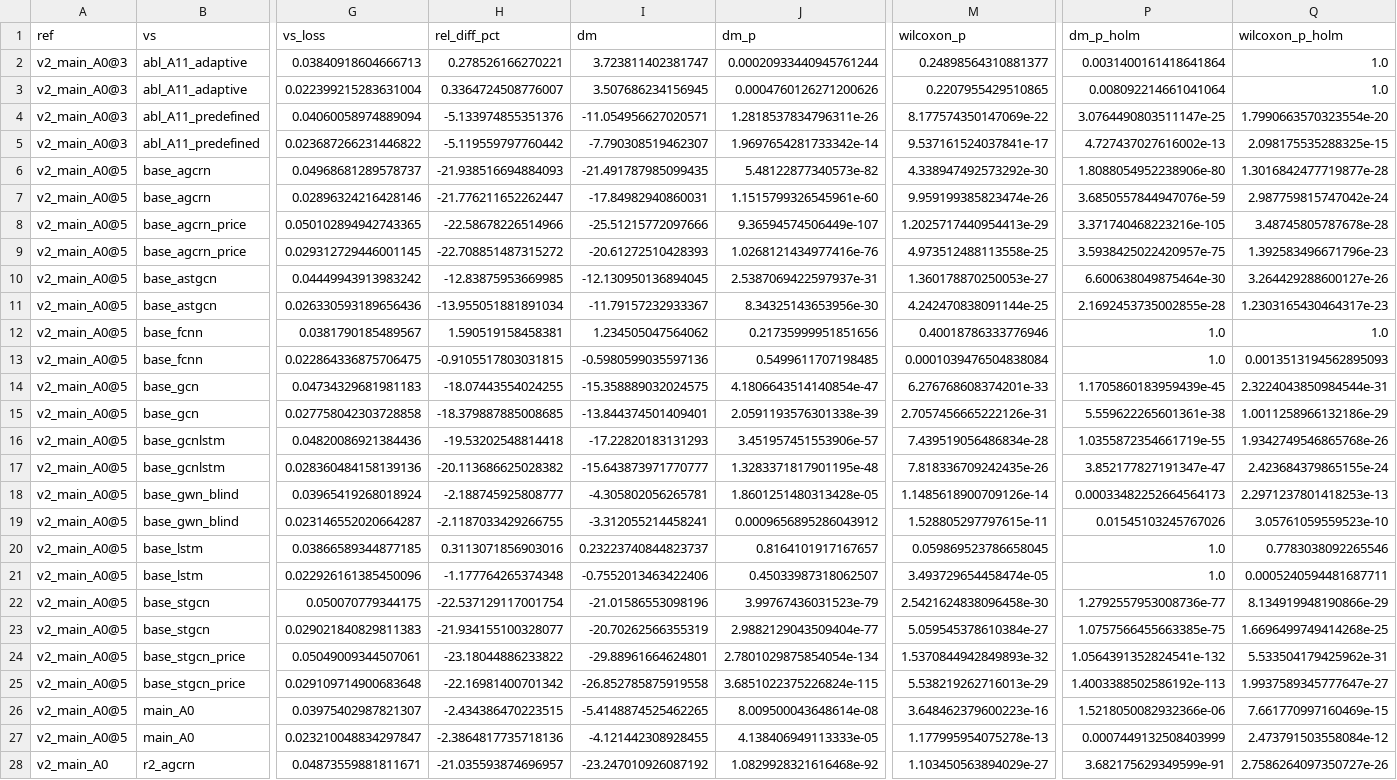
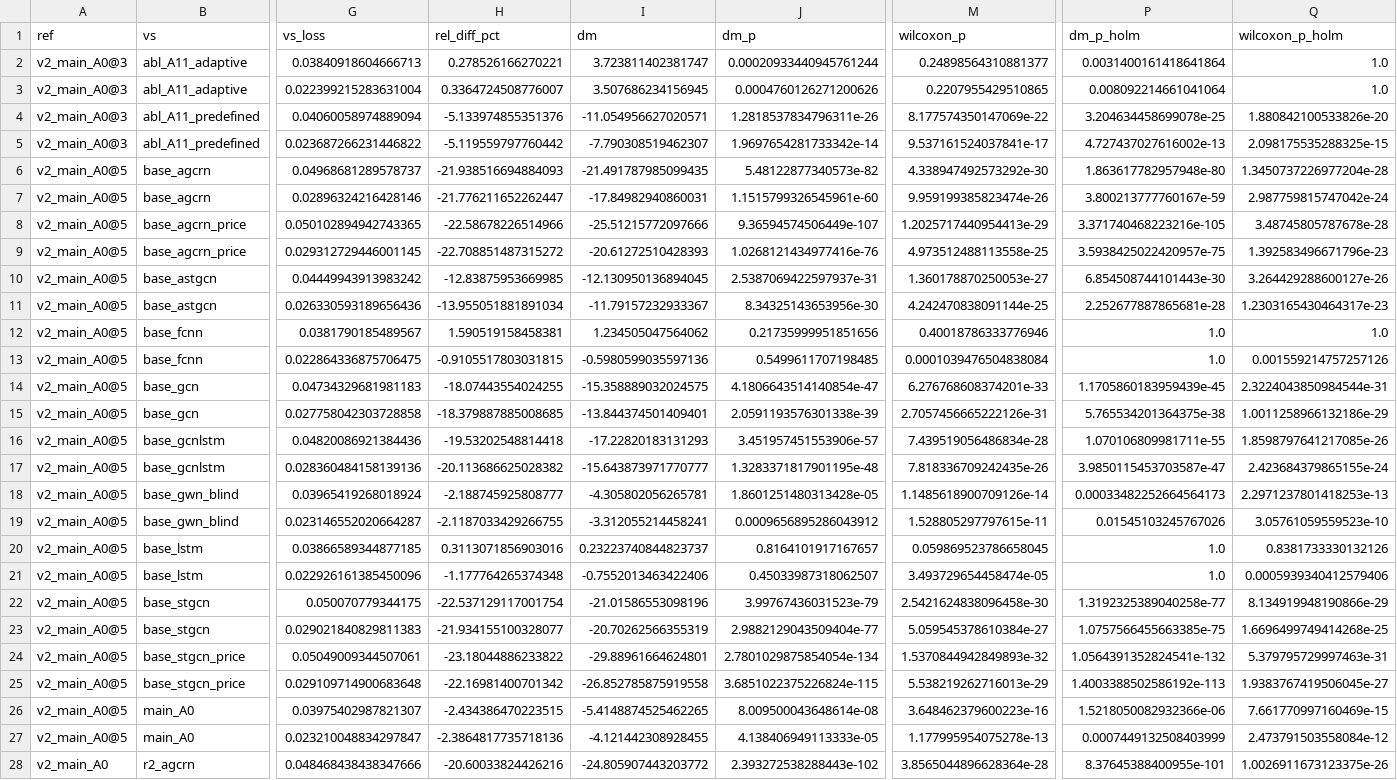
Before and after one commit to zse04152005-del/ev-causal-forecast, a CSV file: results/comparisons/dm_wilcoxon_overall.csv, drawn as a sheet; only a part is shown, gaps mark what is left out; the diff covers the shown part only; the diff names each change by its address in the sheet, - before the commit and + after, or states it on an @@ line.

Commit message:
Tables and Fig. 6 with tuned baselines

```diff
--- a/results/comparisons/dm_wilcoxon_overall.csv
+++ b/results/comparisons/dm_wilcoxon_overall.csv
-P4 (dm_p_holm): 3.0764490803511147e-25
+P4 (dm_p_holm): 3.204634458699078e-25
-Q4 (wilcoxon_p_holm): 1.7990663570323554e-20
+Q4 (wilcoxon_p_holm): 1.880842100533826e-20
-P6 (dm_p_holm): 1.8088054952238906e-80
+P6 (dm_p_holm): 1.863617782957948e-80
-Q6 (wilcoxon_p_holm): 1.3016842477719877e-28
+Q6 (wilcoxon_p_holm): 1.3450737226977204e-28
-P7 (dm_p_holm): 3.6850557844947076e-59
+P7 (dm_p_holm): 3.800213777760167e-59
-P10 (dm_p_holm): 6.600638049875464e-30
+P10 (dm_p_holm): 6.854508744101443e-30
-P11 (dm_p_holm): 2.1692453735002855e-28
+P11 (dm_p_holm): 2.252677887865681e-28
-Q13 (wilcoxon_p_holm): 0.0013513194562895093
+Q13 (wilcoxon_p_holm): 0.001559214757257126
-P15 (dm_p_holm): 5.559622265601361e-38
+P15 (dm_p_holm): 5.765534201364375e-38
-P16 (dm_p_holm): 1.0355872354661719e-55
+P16 (dm_p_holm): 1.070106809981711e-55
-Q16 (wilcoxon_p_holm): 1.9342749546865768e-26
+Q16 (wilcoxon_p_holm): 1.8598797641217085e-26
-P17 (dm_p_holm): 3.852177827191347e-47
+P17 (dm_p_holm): 3.9850115453703587e-47
-Q20 (wilcoxon_p_holm): 0.7783038092265546
+Q20 (wilcoxon_p_holm): 0.8381733330132126
-Q21 (wilcoxon_p_holm): 0.0005240594481687711
+Q21 (wilcoxon_p_holm): 0.0005939340412579406
-P22 (dm_p_holm): 1.2792557953008736e-77
+P22 (dm_p_holm): 1.3192325389040258e-77
-Q24 (wilcoxon_p_holm): 5.533504179425962e-31
+Q24 (wilcoxon_p_holm): 5.379795729997463e-31
-Q25 (wilcoxon_p_holm): 1.9937589345777647e-27
+Q25 (wilcoxon_p_holm): 1.9383767419506045e-27
-G28 (vs_loss): 0.04873559881811671
+G28 (vs_loss): 0.048468438438347666
-H28 (rel_diff_pct): -21.035593874696957
+H28 (rel_diff_pct): -20.60033824426216
-I28 (dm): -23.247010926087192
+I28 (dm): -24.805907443203772
-J28 (dm_p): 1.0829928321616468e-92
+J28 (dm_p): 2.393272538288443e-102
-M28 (wilcoxon_p): 1.103450563894029e-27
+M28 (wilcoxon_p): 3.8565044896628364e-28
-P28 (dm_p_holm): 3.682175629349599e-91
+P28 (dm_p_holm): 8.37645388400955e-101
-Q28 (wilcoxon_p_holm): 2.7586264097350727e-26
+Q28 (wilcoxon_p_holm): 1.0026911673123375e-26
```
Also changed, not shown: 142 edited cells elsewhere in this file, results/comparisons/all_runs_flat.csv, results/comparisons/dm_wilcoxon.csv, 8 other files.
